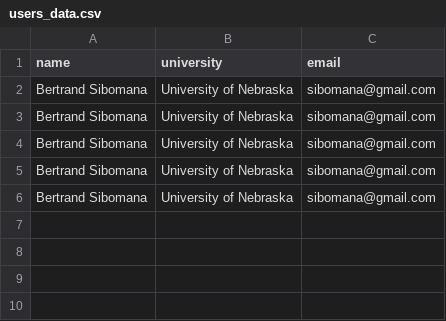
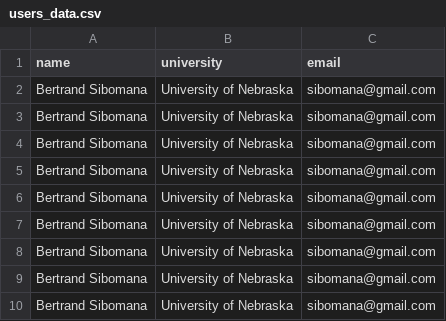
Before and after one commit to SBertrand-47/resumeGenerator, a CSV file: users_data.csv, drawn as a sheet; the diff names each change by its address in the sheet, - before the commit and + after, or states it on an @@ line.

```diff
--- a/users_data.csv
+++ b/users_data.csv
+row 7: Bertrand Sibomana | University of Nebraska | sibomana@gmail.com
+row 8: Bertrand Sibomana | University of Nebraska | sibomana@gmail.com
+row 9: Bertrand Sibomana | University of Nebraska | sibomana@gmail.com
+row 10: Bertrand Sibomana | University of Nebraska | sibomana@gmail.com
```
Also changed, not shown: 3 other files.
